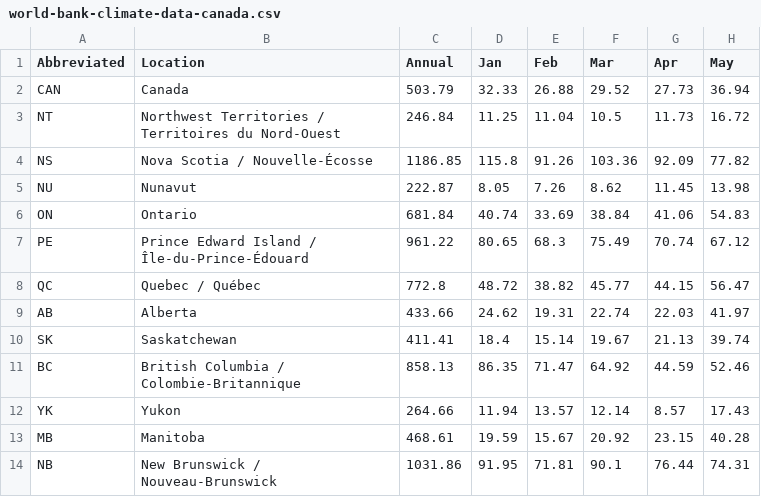
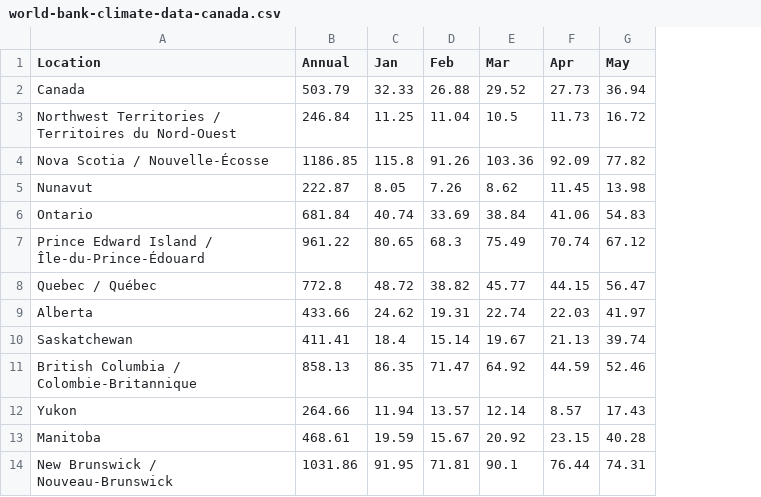
Before and after one commit to callysto/data-files, a CSV file: Science/Climatograph/world-bank-climate-data-canada.csv, drawn as a sheet; only a part is shown; the diff names each change by its address in the sheet, - before the commit and + after, or states it on an @@ line.

Commit message:
revert canada dataset to original and add dataset with abbreviations

```diff
--- a/Science/Climatograph/world-bank-climate-data-canada.csv
+++ b/Science/Climatograph/world-bank-climate-data-canada.csv
-column A (Abbreviated), rows 2-14: CAN | NT | NS | NU | ON | PE | QC | AB | SK | BC | YK | MB | NB
```
Also changed, not shown: 2 other files.
